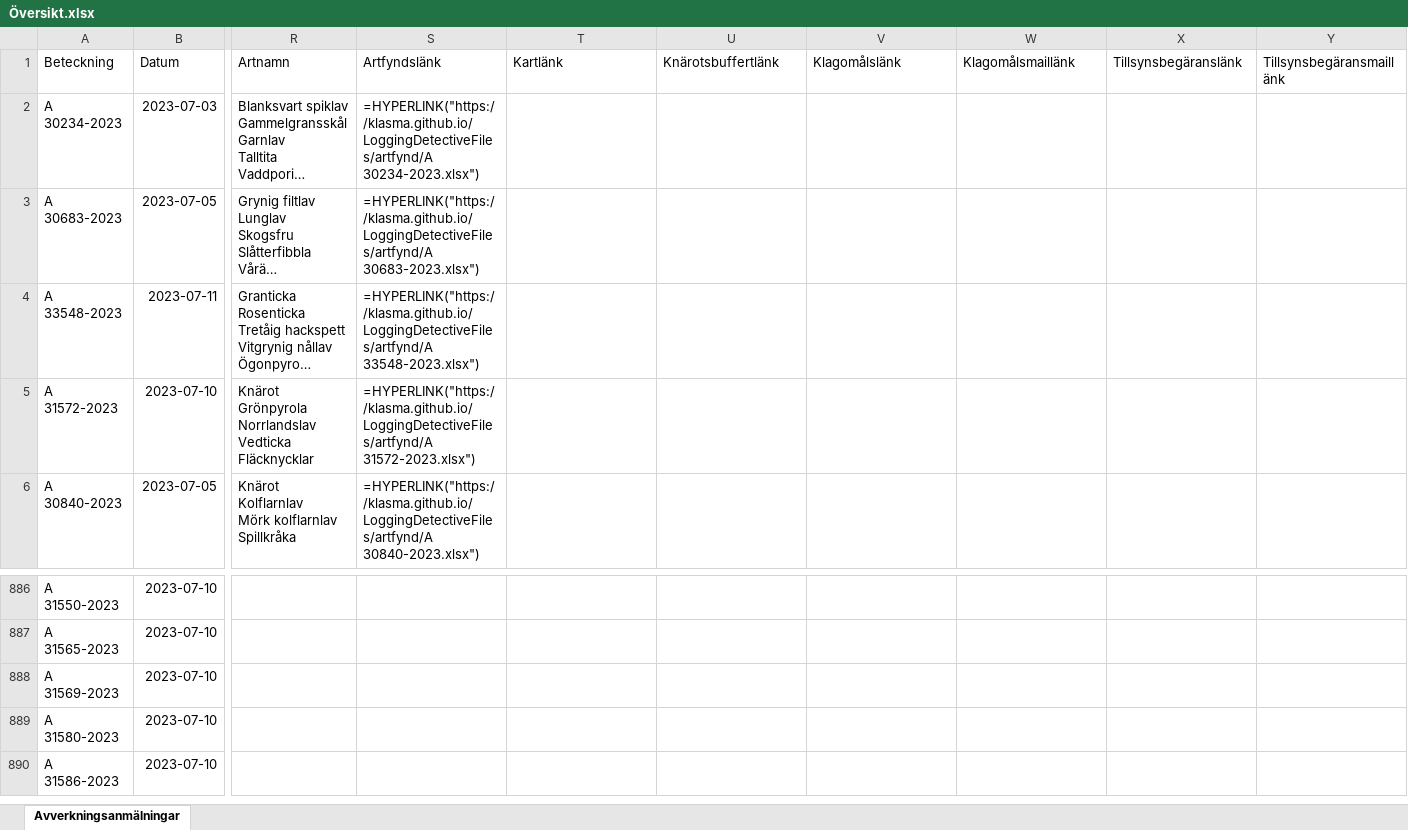
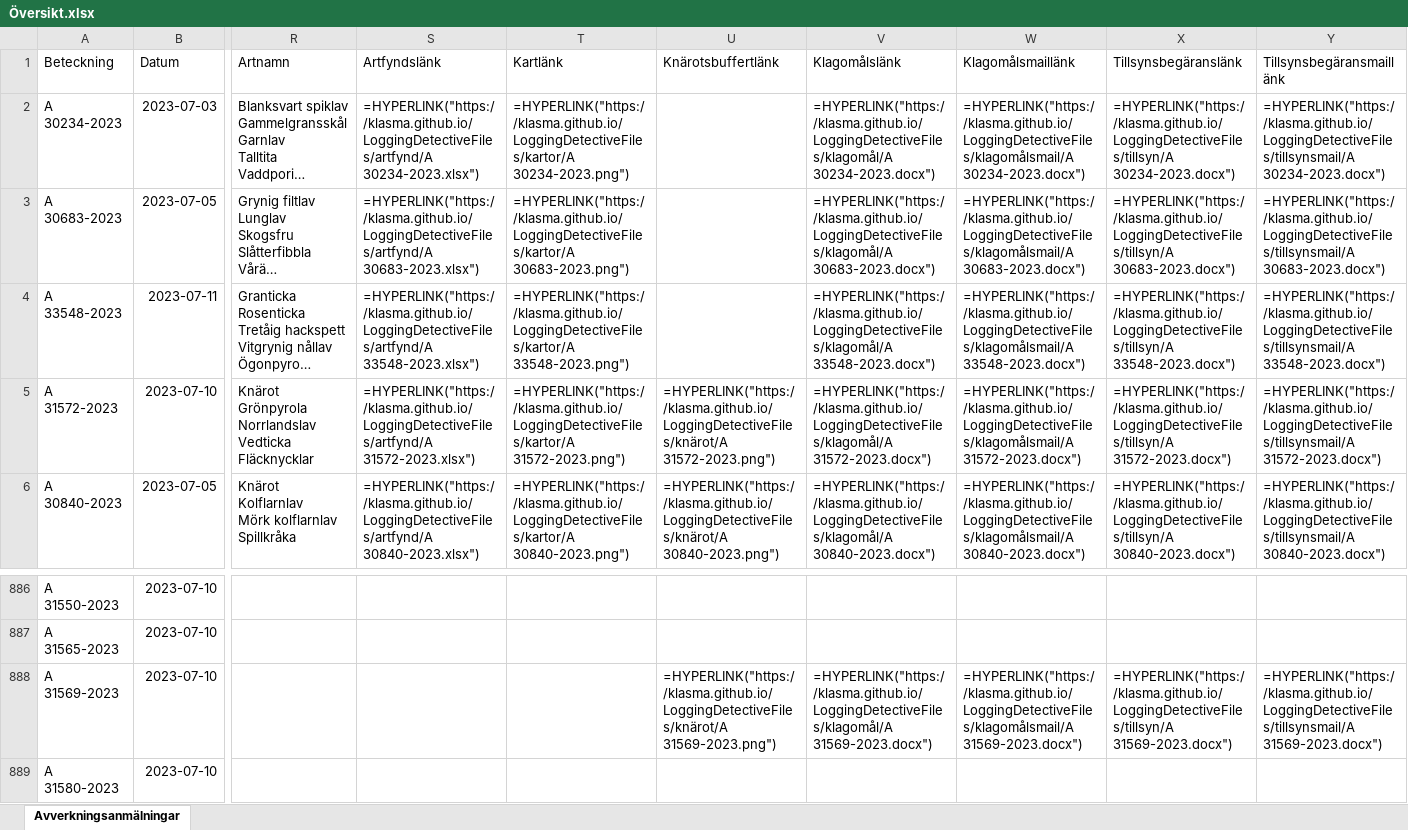
Before and after one commit to klasma/LoggingDetectiveFiles, an Excel workbook: Översikt.xlsx, sheet Avverkningsanmälningar, drawn as a sheet; only a part is shown, gaps mark what is left out; the shorter side is filled out with more unchanged rows; long unchanged cells end in …; values as stored, in another font and other column widths than the file's, no borders; formulas without a stored value are shown as written; the diff covers the shown part only; the diff names each change by its address in the sheet, - before the commit and + after, or states it on an @@ line.

Commit message:
Automatic update of files.

```diff
--- a/Översikt.xlsx (sheet Avverkningsanmälningar)
+++ b/Översikt.xlsx (sheet Avverkningsanmälningar)
-T2 (Kartlänk): (empty)
+T2 (Kartlänk): =HYPERLINK("https://klasma.github.io/LoggingDetectiveFiles/kartor/A 30234-2023.png")
-V2 (Klagomålslänk): (empty)
+V2 (Klagomålslänk): =HYPERLINK("https://klasma.github.io/LoggingDetectiveFiles/klagomål/A 30234-2023.docx")
-W2 (Klagomålsmaillänk): (empty)
+W2 (Klagomålsmaillänk): =HYPERLINK("https://klasma.github.io/LoggingDetectiveFiles/klagomålsmail/A 30234-2023.docx")
-X2 (Tillsynsbegäranslänk): (empty)
+X2 (Tillsynsbegäranslänk): =HYPERLINK("https://klasma.github.io/LoggingDetectiveFiles/tillsyn/A 30234-2023.docx")
-Y2 (Tillsynsbegäransmaillänk): (empty)
+Y2 (Tillsynsbegäransmaillänk): =HYPERLINK("https://klasma.github.io/LoggingDetectiveFiles/tillsynsmail/A 30234-2023.docx")
-T3 (Kartlänk): (empty)
+T3 (Kartlänk): =HYPERLINK("https://klasma.github.io/LoggingDetectiveFiles/kartor/A 30683-2023.png")
-V3 (Klagomålslänk): (empty)
+V3 (Klagomålslänk): =HYPERLINK("https://klasma.github.io/LoggingDetectiveFiles/klagomål/A 30683-2023.docx")
-W3 (Klagomålsmaillänk): (empty)
+W3 (Klagomålsmaillänk): =HYPERLINK("https://klasma.github.io/LoggingDetectiveFiles/klagomålsmail/A 30683-2023.docx")
-X3 (Tillsynsbegäranslänk): (empty)
+X3 (Tillsynsbegäranslänk): =HYPERLINK("https://klasma.github.io/LoggingDetectiveFiles/tillsyn/A 30683-2023.docx")
-Y3 (Tillsynsbegäransmaillänk): (empty)
+Y3 (Tillsynsbegäransmaillänk): =HYPERLINK("https://klasma.github.io/LoggingDetectiveFiles/tillsynsmail/A 30683-2023.docx")
-T4 (Kartlänk): (empty)
+T4 (Kartlänk): =HYPERLINK("https://klasma.github.io/LoggingDetectiveFiles/kartor/A 33548-2023.png")
-V4 (Klagomålslänk): (empty)
+V4 (Klagomålslänk): =HYPERLINK("https://klasma.github.io/LoggingDetectiveFiles/klagomål/A 33548-2023.docx")
-W4 (Klagomålsmaillänk): (empty)
+W4 (Klagomålsmaillänk): =HYPERLINK("https://klasma.github.io/LoggingDetectiveFiles/klagomålsmail/A 33548-2023.docx")
-X4 (Tillsynsbegäranslänk): (empty)
+X4 (Tillsynsbegäranslänk): =HYPERLINK("https://klasma.github.io/LoggingDetectiveFiles/tillsyn/A 33548-2023.docx")
-Y4 (Tillsynsbegäransmaillänk): (empty)
+Y4 (Tillsynsbegäransmaillänk): =HYPERLINK("https://klasma.github.io/LoggingDetectiveFiles/tillsynsmail/A 33548-2023.docx")
-T5 (Kartlänk): (empty)
+T5 (Kartlänk): =HYPERLINK("https://klasma.github.io/LoggingDetectiveFiles/kartor/A 31572-2023.png")
-U5 (Knärotsbuffertlänk): (empty)
+U5 (Knärotsbuffertlänk): =HYPERLINK("https://klasma.github.io/LoggingDetectiveFiles/knärot/A 31572-2023.png")
-V5 (Klagomålslänk): (empty)
+V5 (Klagomålslänk): =HYPERLINK("https://klasma.github.io/LoggingDetectiveFiles/klagomål/A 31572-2023.docx")
-W5 (Klagomålsmaillänk): (empty)
+W5 (Klagomålsmaillänk): =HYPERLINK("https://klasma.github.io/LoggingDetectiveFiles/klagomålsmail/A 31572-2023.docx")
-X5 (Tillsynsbegäranslänk): (empty)
+X5 (Tillsynsbegäranslänk): =HYPERLINK("https://klasma.github.io/LoggingDetectiveFiles/tillsyn/A 31572-2023.docx")
-Y5 (Tillsynsbegäransmaillänk): (empty)
+Y5 (Tillsynsbegäransmaillänk): =HYPERLINK("https://klasma.github.io/LoggingDetectiveFiles/tillsynsmail/A 31572-2023.docx")
-T6 (Kartlänk): (empty)
+T6 (Kartlänk): =HYPERLINK("https://klasma.github.io/LoggingDetectiveFiles/kartor/A 30840-2023.png")
-U6 (Knärotsbuffertlänk): (empty)
+U6 (Knärotsbuffertlänk): =HYPERLINK("https://klasma.github.io/LoggingDetectiveFiles/knärot/A 30840-2023.png")
-V6 (Klagomålslänk): (empty)
+V6 (Klagomålslänk): =HYPERLINK("https://klasma.github.io/LoggingDetectiveFiles/klagomål/A 30840-2023.docx")
-W6 (Klagomålsmaillänk): (empty)
+W6 (Klagomålsmaillänk): =HYPERLINK("https://klasma.github.io/LoggingDetectiveFiles/klagomålsmail/A 30840-2023.docx")
-X6 (Tillsynsbegäranslänk): (empty)
+X6 (Tillsynsbegäranslänk): =HYPERLINK("https://klasma.github.io/LoggingDetectiveFiles/tillsyn/A 30840-2023.docx")
-Y6 (Tillsynsbegäransmaillänk): (empty)
+Y6 (Tillsynsbegäransmaillänk): =HYPERLINK("https://klasma.github.io/LoggingDetectiveFiles/tillsynsmail/A 30840-2023.docx")
-U888 (Knärotsbuffertlänk): (empty)
+U888 (Knärotsbuffertlänk): =HYPERLINK("https://klasma.github.io/LoggingDetectiveFiles/knärot/A 31569-2023.png")
-V888 (Klagomålslänk): (empty)
+V888 (Klagomålslänk): =HYPERLINK("https://klasma.github.io/LoggingDetectiveFiles/klagomål/A 31569-2023.docx")
-W888 (Klagomålsmaillänk): (empty)
+W888 (Klagomålsmaillänk): =HYPERLINK("https://klasma.github.io/LoggingDetectiveFiles/klagomålsmail/A 31569-2023.docx")
-X888 (Tillsynsbegäranslänk): (empty)
+X888 (Tillsynsbegäranslänk): =HYPERLINK("https://klasma.github.io/LoggingDetectiveFiles/tillsyn/A 31569-2023.docx")
-Y888 (Tillsynsbegäransmaillänk): (empty)
+Y888 (Tillsynsbegäransmaillänk): =HYPERLINK("https://klasma.github.io/LoggingDetectiveFiles/tillsynsmail/A 31569-2023.docx")
```
Also changed, not shown: 93 edited cells elsewhere in this sheet.
